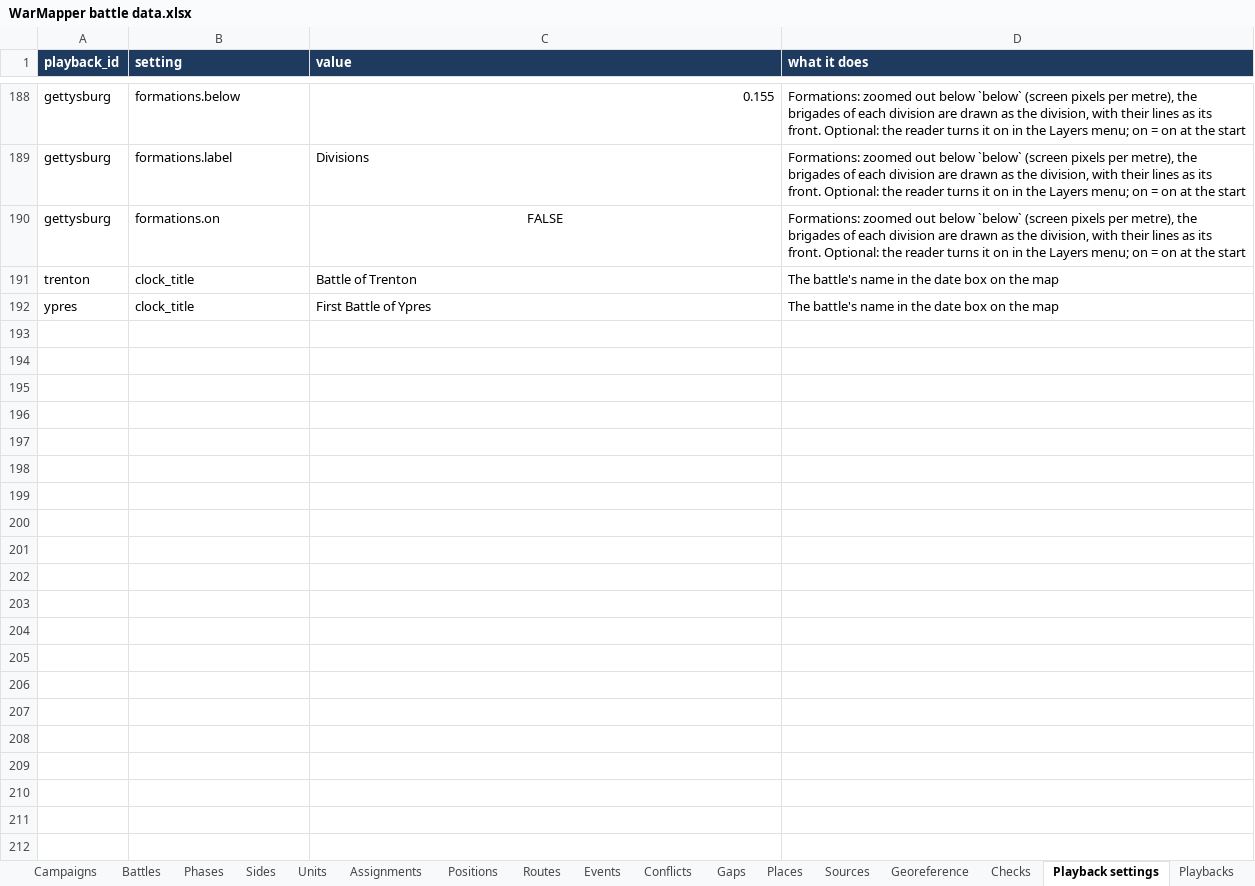
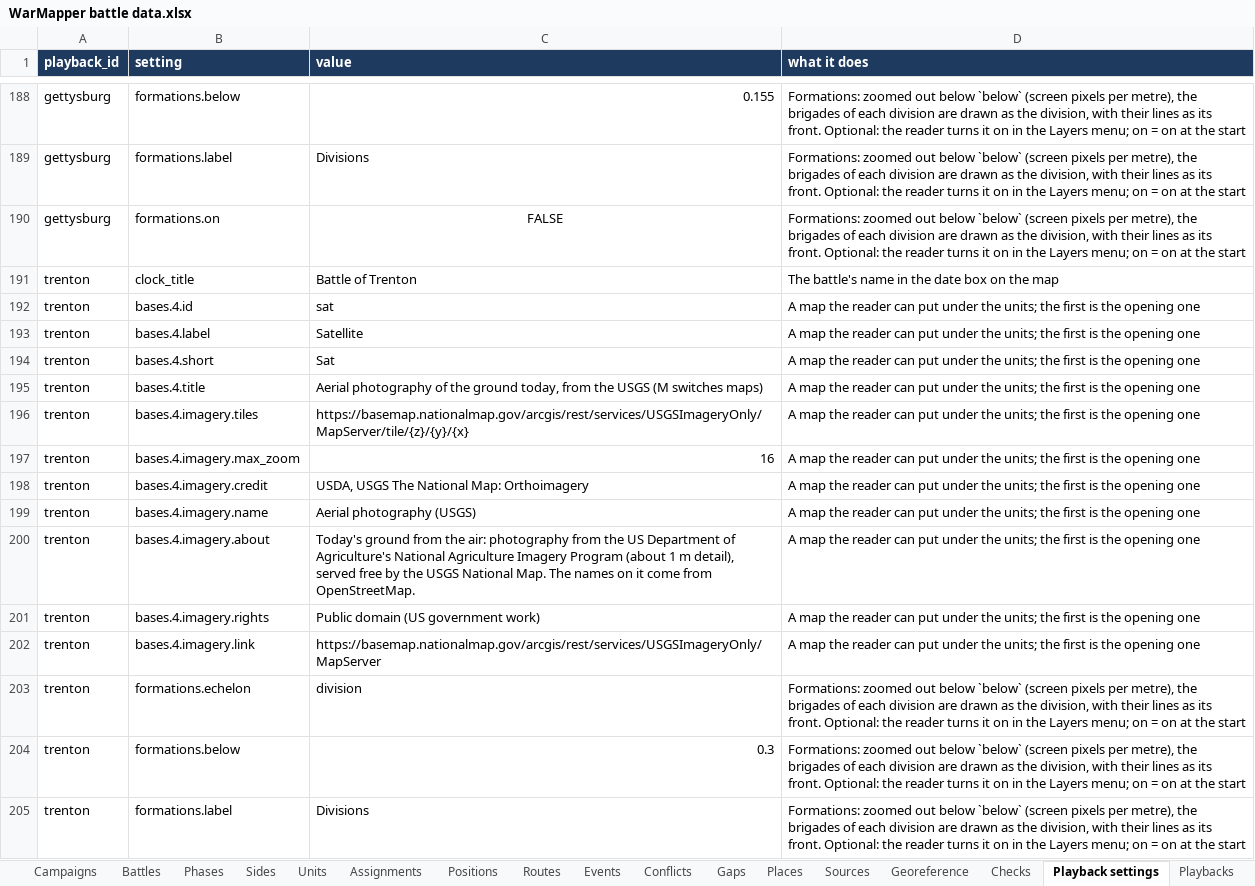
Before and after one commit to mgm9000/WarMapper, an Excel workbook: data/WarMapper battle data.xlsx, sheet Playback settings, drawn as a sheet; only a part is shown, gaps mark what is left out; the shorter side is filled out with more unchanged rows; values as stored, in another font and other column widths than the file's, no borders; the diff covers the shown part only; the diff names each change by its address in the sheet, - before the commit and + after, or states it on an @@ line.

```diff
--- a/data/WarMapper battle data.xlsx (sheet Playback settings)
+++ b/data/WarMapper battle data.xlsx (sheet Playback settings)
+row 192: trenton | bases.4.id | sat | A map the reader can put under the units; the first is the opening one
+row 193: trenton | bases.4.label | Satellite | A map the reader can put under the units; the first is the opening one
+row 194: trenton | bases.4.short | Sat | A map the reader can put under the units; the first is the opening one
+row 195: trenton | bases.4.title | Aerial photography of the ground today, from the USGS (M switches maps) | A map the reader can put under the units; the first is the opening one
+row 196: trenton | bases.4.imagery.tiles | https://basemap.nationalmap.gov/arcgis/rest/services/USGSImageryOnly/MapServer/tile/{z}/{y}/{x} | A map the reader can put under the units; the first is the opening one
+row 197: trenton | bases.4.imagery.max_zoom | 16 | A map the reader can put under the units; the first is the opening one
+row 198: trenton | bases.4.imagery.credit | USDA, USGS The National Map: Orthoimagery | A map the reader can put under the units; the first is the opening one
+row 199: trenton | bases.4.imagery.name | Aerial photography (USGS) | A map the reader can put under the units; the first is the opening one
+row 200: trenton | bases.4.imagery.about | Today's ground from the air: photography from the US Department of Agriculture's National Agriculture Imagery Program (about 1 m detail), served free by the USGS National Map. The names on it come from OpenStreetMap. | A map the reader can put under the units; the first is the opening one
+row 201: trenton | bases.4.imagery.rights | Public domain (US government work) | A map the reader can put under the units; the first is the opening one
+row 202: trenton | bases.4.imagery.link | https://basemap.nationalmap.gov/arcgis/rest/services/USGSImageryOnly/MapServer | A map the reader can put under the units; the first is the opening one
+row 203: trenton | formations.echelon | division | Formations: zoomed out below `below` (screen pixels per metre), the brigades of each division are drawn as the division, with their lines as its front. Optional: the reader turns it on in the Layers menu; on = on at the start
+row 204: trenton | formations.below | 0.3 | Formations: zoomed out below `below` (screen pixels per metre), the brigades of each division are drawn as the division, with their lines as its front. Optional: the reader turns it on in the Layers menu; on = on at the start
+row 205: trenton | formations.label | Divisions | Formations: zoomed out below `below` (screen pixels per metre), the brigades of each division are drawn as the division, with their lines as its front. Optional: the reader turns it on in the Layers menu; on = on at the start
```
Also changed, not shown: 12 added rows and 2 edited cells elsewhere in this sheet, sheet Tracks, sheet Conflicts, sheet Sources, sheet Assignments, sheet Events, sheet Gaps, 2 more sheets, 8 other files.
